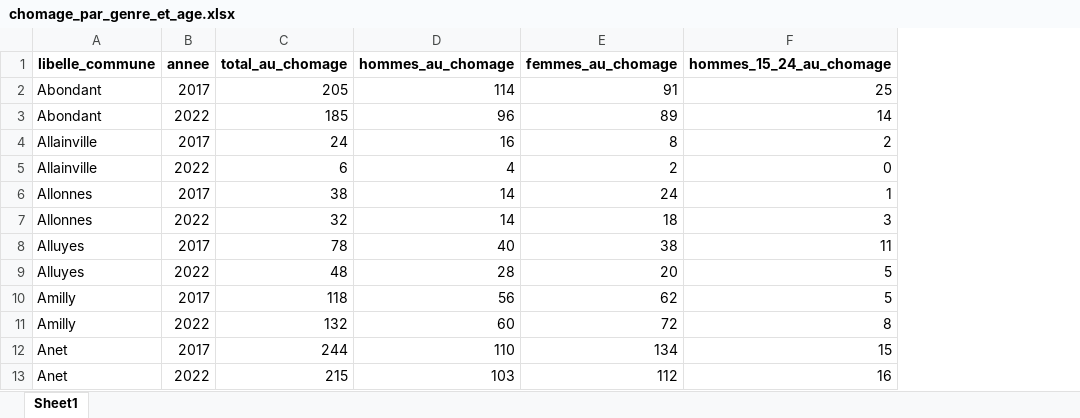
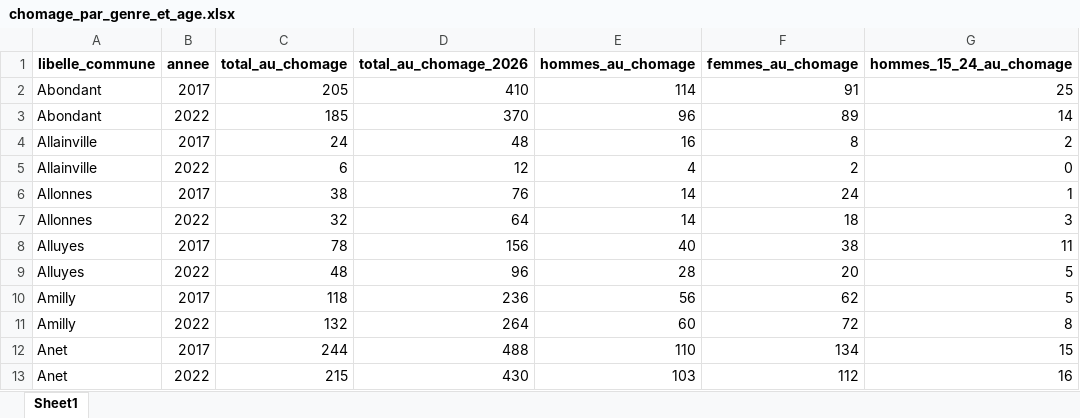
Before and after one commit to J-IFT/PS-2024-MSPR-Data, an Excel workbook: modele/data/chomage_par_genre_et_age.xlsx, sheet Sheet1, drawn as a sheet; only a part is shown; values as stored, in another font and other column widths than the file's, no borders; the diff names each change by its address in the sheet, - before the commit and + after, or states it on an @@ line.

```diff
--- a/modele/data/chomage_par_genre_et_age.xlsx (sheet Sheet1)
+++ b/modele/data/chomage_par_genre_et_age.xlsx (sheet Sheet1)
+column D (total_au_chomage_2026), rows 2-13: 410 | 370 | 48 | 12 | 76 | 64 | 156 | 96 | 236 | 264 | 488 | 430
```
Also changed, not shown: modele/data/fichier_final.xlsx, modele/data/population_et_immigration.xlsx, 3 other files.
